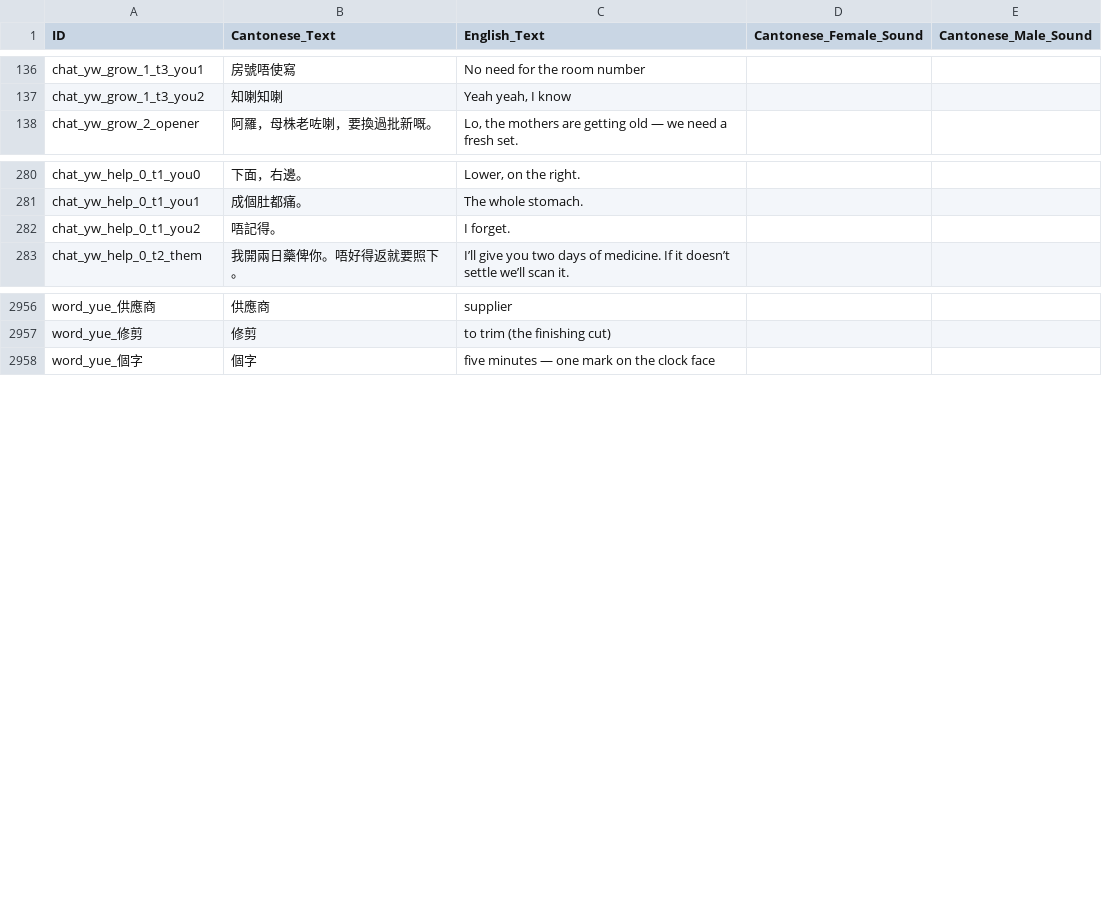
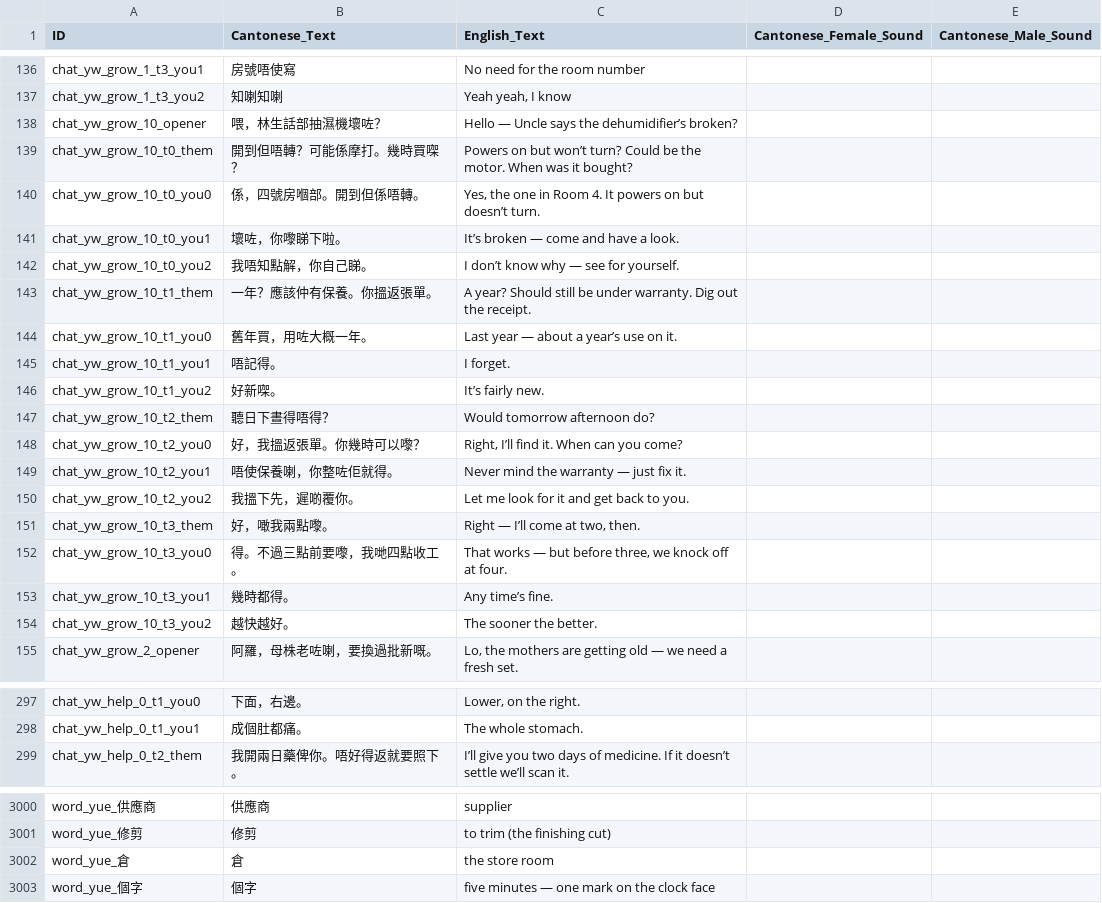
Before and after one commit to LoboFrames/VietnameseApp, a CSV file: LaiLingo_yue_main_audio.csv, drawn as a sheet; only a part is shown, gaps mark what is left out; removed rows and columns are numbered as before the commit, all else as after; the diff covers the shown part only; the diff names each change by its address in the sheet, - before the commit and + after, or states it on an @@ line.

```diff
--- a/LaiLingo_yue_main_audio.csv
+++ b/LaiLingo_yue_main_audio.csv
+row 138: chat_yw_grow_10_opener | 喂，林生話部抽濕機壞咗？ | Hello — Uncle says the dehumidifier’s broken?
+row 139: chat_yw_grow_10_t0_them | 開到但唔轉？可能係摩打。幾時買㗎？ | Powers on but won’t turn? Could be the motor. When was it bought?
+row 140: chat_yw_grow_10_t0_you0 | 係，四號房嗰部。開到但係唔轉。 | Yes, the one in Room 4. It powers on but doesn’t turn.
+row 141: chat_yw_grow_10_t0_you1 | 壞咗，你嚟睇下啦。 | It’s broken — come and have a look.
+row 142: chat_yw_grow_10_t0_you2 | 我唔知點解，你自己睇。 | I don’t know why — see for yourself.
+row 143: chat_yw_grow_10_t1_them | 一年？應該仲有保養。你搵返張單。 | A year? Should still be under warranty. Dig out the receipt.
+row 144: chat_yw_grow_10_t1_you0 | 舊年買，用咗大概一年。 | Last year — about a year’s use on it.
+row 145: chat_yw_grow_10_t1_you1 | 唔記得。 | I forget.
+row 146: chat_yw_grow_10_t1_you2 | 好新㗎。 | It’s fairly new.
+row 147: chat_yw_grow_10_t2_them | 聽日下晝得唔得？ | Would tomorrow afternoon do?
+row 148: chat_yw_grow_10_t2_you0 | 好，我搵返張單。你幾時可以嚟？ | Right, I’ll find it. When can you come?
+row 149: chat_yw_grow_10_t2_you1 | 唔使保養喇，你整咗佢就得。 | Never mind the warranty — just fix it.
+row 150: chat_yw_grow_10_t2_you2 | 我搵下先，遲啲覆你。 | Let me look for it and get back to you.
+row 151: chat_yw_grow_10_t3_them | 好，噉我兩點嚟。 | Right — I’ll come at two, then.
+row 152: chat_yw_grow_10_t3_you0 | 得。不過三點前要嚟，我哋四點收工。 | That works — but before three, we knock off at four.
+row 153: chat_yw_grow_10_t3_you1 | 幾時都得。 | Any time’s fine.
+row 154: chat_yw_grow_10_t3_you2 | 越快越好。 | The sooner the better.
-row 282: chat_yw_help_0_t1_you2 | 唔記得。 | I forget.
+row 3002: word_yue_倉 | 倉 | the store room
```
Also changed, not shown: 37 added rows and 7 edited cells elsewhere in this file, 1 other file.
